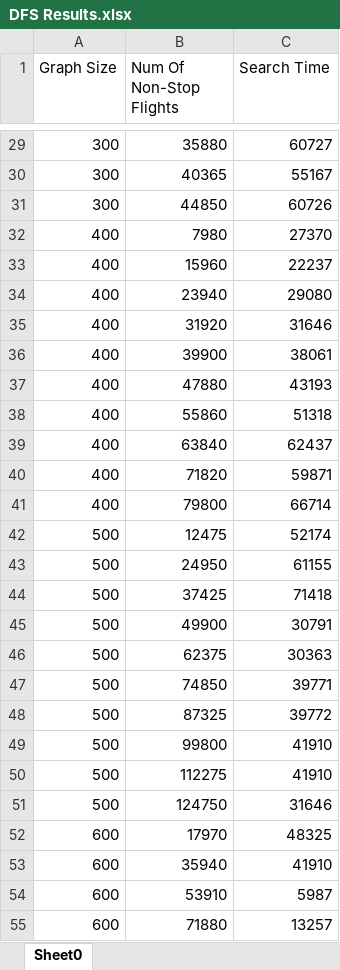
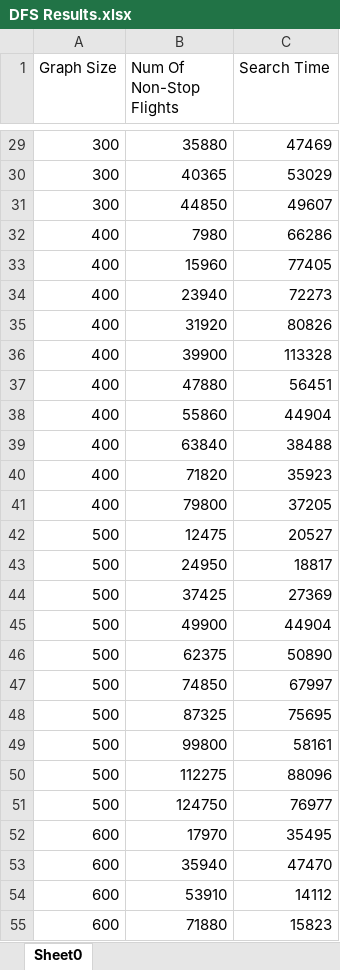
Before and after one commit to Kenrick96/FlightScanner, an Excel workbook: DFS Results.xlsx, sheet Sheet0, drawn as a sheet; only a part is shown, gaps mark what is left out; values as stored, in another font and other column widths than the file's, no borders; the diff covers the shown part only; the diff names each change by its address in the sheet, - before the commit and + after, or states it on an @@ line.

```diff
--- a/DFS Results.xlsx (sheet Sheet0)
+++ b/DFS Results.xlsx (sheet Sheet0)
-C29 (Search Time): 60727
+C29 (Search Time): 47469
-C30 (Search Time): 55167
+C30 (Search Time): 53029
-C31 (Search Time): 60726
+C31 (Search Time): 49607
-C32 (Search Time): 27370
+C32 (Search Time): 66286
-C33 (Search Time): 22237
+C33 (Search Time): 77405
-C34 (Search Time): 29080
+C34 (Search Time): 72273
-C35 (Search Time): 31646
+C35 (Search Time): 80826
-C36 (Search Time): 38061
+C36 (Search Time): 113328
-C37 (Search Time): 43193
+C37 (Search Time): 56451
-C38 (Search Time): 51318
+C38 (Search Time): 44904
-C39 (Search Time): 62437
+C39 (Search Time): 38488
-C40 (Search Time): 59871
+C40 (Search Time): 35923
-C41 (Search Time): 66714
+C41 (Search Time): 37205
-C42 (Search Time): 52174
+C42 (Search Time): 20527
-C43 (Search Time): 61155
+C43 (Search Time): 18817
-C44 (Search Time): 71418
+C44 (Search Time): 27369
-C45 (Search Time): 30791
+C45 (Search Time): 44904
-C46 (Search Time): 30363
+C46 (Search Time): 50890
-C47 (Search Time): 39771
+C47 (Search Time): 67997
-C48 (Search Time): 39772
+C48 (Search Time): 75695
-C49 (Search Time): 41910
+C49 (Search Time): 58161
-C50 (Search Time): 41910
+C50 (Search Time): 88096
-C51 (Search Time): 31646
+C51 (Search Time): 76977
-C52 (Search Time): 48325
+C52 (Search Time): 35495
-C53 (Search Time): 41910
+C53 (Search Time): 47470
-C54 (Search Time): 5987
+C54 (Search Time): 14112
-C55 (Search Time): 13257
+C55 (Search Time): 15823
```
Also changed, not shown: 73 edited cells elsewhere in this sheet, BFS Results.xlsx, 1 other file.
